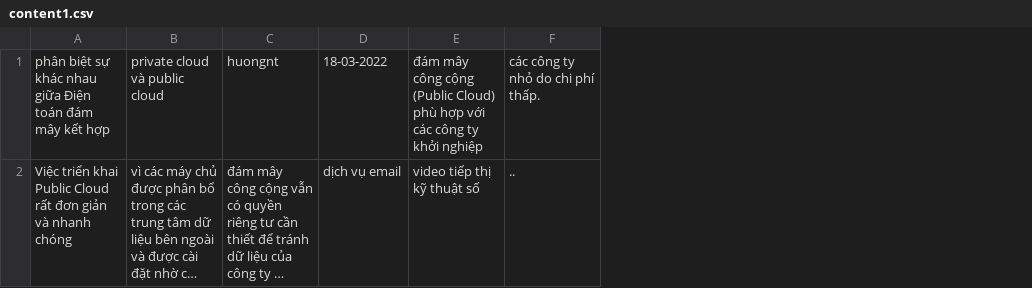
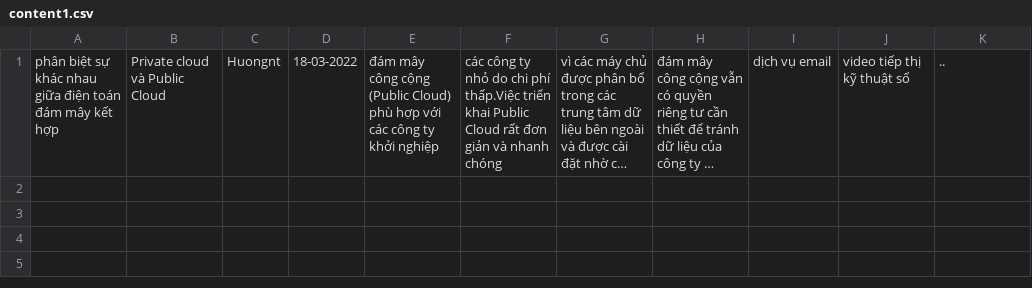
Before and after one commit to lamnh02/python-assignment, a CSV file: content1.csv, drawn as a sheet; long unchanged cells end in …; removed rows and columns are numbered as before the commit, all else as after; the diff names each change by its address in the sheet, - before the commit and + after, or states it on an @@ line.

```diff
--- a/content1.csv
+++ b/content1.csv
-column A, row 2: Việc triển khai Public Cloud rất đơn giản và nhanh chóng
+column A, row 1: phân biệt sự khác nhau giữa điện toán đám mây kết hợp
+column B, row 1: Private cloud và Public Cloud
+column C, row 1: Huongnt
+column D, row 1: 18-03-2022
+column E, row 1: đám mây công cộng (Public Cloud) phù hợp với các công ty khởi nghiệp
+column F, row 1: các công ty nhỏ do chi phí thấp.Việc triển khai Public Cloud rất đơn giản và nhanh chóng
-row 1: phân biệt sự khác nhau giữa Điện toán đám mây kết hợp | private cloud và public cloud | huongnt | 18-03-2022 | đám mây công cộng (Public Cloud) phù hợp với các công ty khởi nghiệp | các công ty nhỏ do chi phí thấp.
```
Also changed, not shown: 1 other file.
